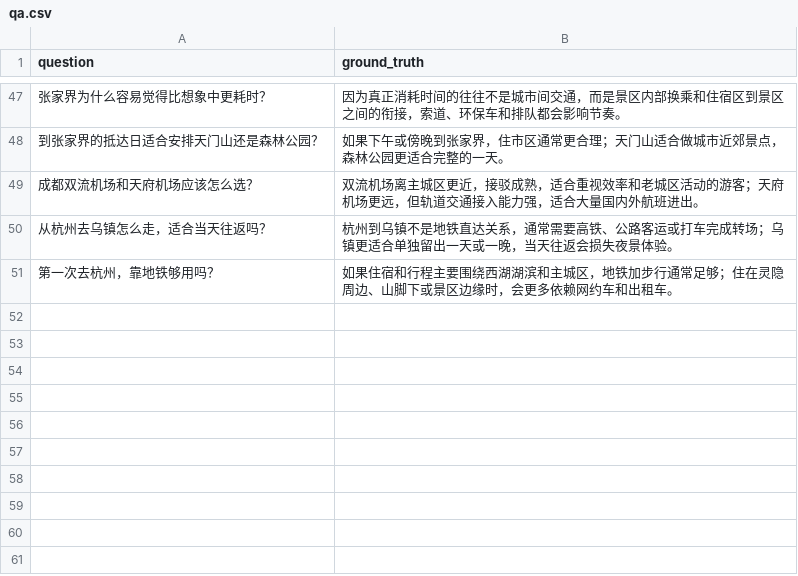
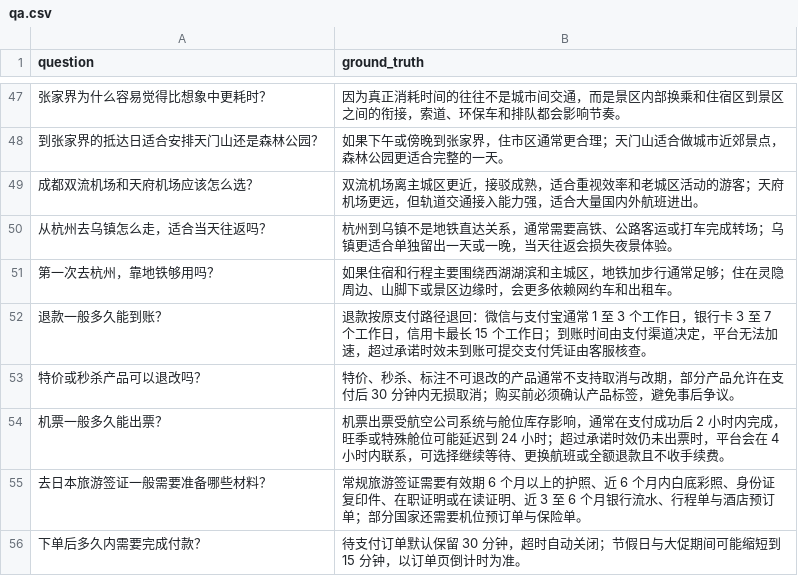
Before and after one commit to 3127927080/tourism-ai-suite, a CSV file: 4组_陶桓_旅游_知识库/eval/qa.csv, drawn as a sheet; only a part is shown, gaps mark what is left out.

Commit message:
fix(kb): 引用来源区分图谱/网页，补平台规则评测与断言，清理死字段与假开关
- node_answer_output.build_citation_block：本地按 source_file 去重；网页结果输出「网络：标题（URL）」；
  图谱结果输出「知识图谱：来源文件」，解决网页内容被采用却不可追溯（KB-15/KB-27）
- eval/qa.csv 追加 5 题平台规则（退款到账/特价退改/出票时效/签证材料/支付时限），共 55 题
- smoke_query 新增 run_rule_cases：规则类必须命中 content_type=平台规则、且不受城市过滤；
  实测 14/14 PASS（含四路 4 项 + 规则 4 项）
- QueryGraphState 删除 6 个从未读写的死字段（query_intent/intent_confidence/final_contexts/
  graph_context/fused_results/stats）
- 文档：删除并不存在的 TRIPLE_EXTRACTOR_MODE 开关（改造文档/README/验收清单），
  README 数据量更新为 1320 条 / 224 行 / 7 类 / 36+5 份，验收口径补多路与规则条目

```diff
--- a/4组_陶桓_旅游_知识库/eval/qa.csv
+++ b/4组_陶桓_旅游_知识库/eval/qa.csv
@@ -51 +51,6 @@ question,ground_truth
 "第一次去杭州，靠地铁够用吗？","如果住宿和行程主要围绕西湖湖滨和主城区，地铁加步行通常足够；住在灵隐周边、山脚下或景区边缘时，会更多依赖网约车和出租车。"
+"退款一般多久能到账？","退款按原支付路径退回：微信与支付宝通常 1 至 3 个工作日，银行卡 3 至 7 个工作日，信用卡最长 15 个工作日；到账时间由支付渠道决定，平台无法加速，超过承诺时效未到账可提交支付凭证由客服核查。"
+"特价或秒杀产品可以退改吗？","特价、秒杀、标注不可退改的产品通常不支持取消与改期，部分产品允许在支付后 30 分钟内无损取消；购买前必须确认产品标签，避免事后争议。"
+"机票一般多久能出票？","机票出票受航空公司系统与舱位库存影响，通常在支付成功后 2 小时内完成，旺季或特殊舱位可能延迟到 24 小时；超过承诺时效仍未出票时，平台会在 4 小时内联系，可选择继续等待、更换航班或全额退款且不收手续费。"
+"去日本旅游签证一般需要准备哪些材料？","常规旅游签证需要有效期 6 个月以上的护照、近 6 个月内白底彩照、身份证复印件、在职证明或在读证明、近 3 至 6 个月银行流水、行程单与酒店预订单；部分国家还需要机位预订单与保险单。"
+"下单后多久内需要完成付款？","待支付订单默认保留 30 分钟，超时自动关闭；节假日与大促期间可能缩短到 15 分钟，以订单页倒计时为准。"
```
Also changed, not shown: 6 other files.
